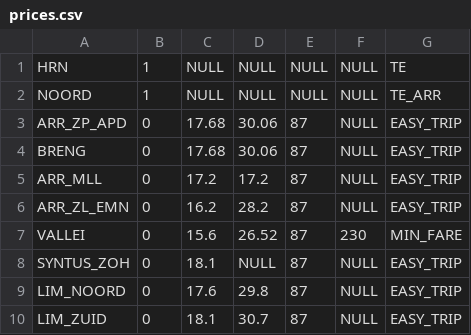
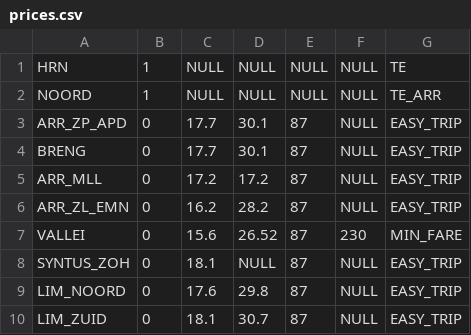
Before and after one commit to bliksemlabs/Glassbox, a CSV file: prices.csv, drawn as a sheet.

Commit message:
Fix KMprice gelderand

```diff
--- a/prices.csv
+++ b/prices.csv
@@ -2,4 +2,4 @@ HRN,1,NULL,NULL,NULL,NULL,TE
 NOORD,1,NULL,NULL,NULL,NULL,TE_ARR
-ARR_ZP_APD,0,17.68,30.06,87,NULL,EASY_TRIP
-BRENG,0,17.68,30.06,87,NULL,EASY_TRIP
+ARR_ZP_APD,0,17.7,30.1,87,NULL,EASY_TRIP
+BRENG,0,17.7,30.1,87,NULL,EASY_TRIP
 ARR_MLL,0,17.2,17.2,87,NULL,EASY_TRIP
```
